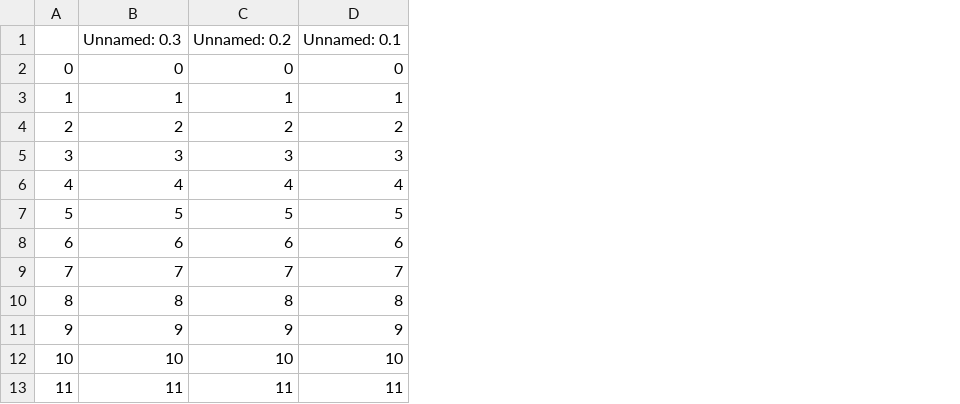
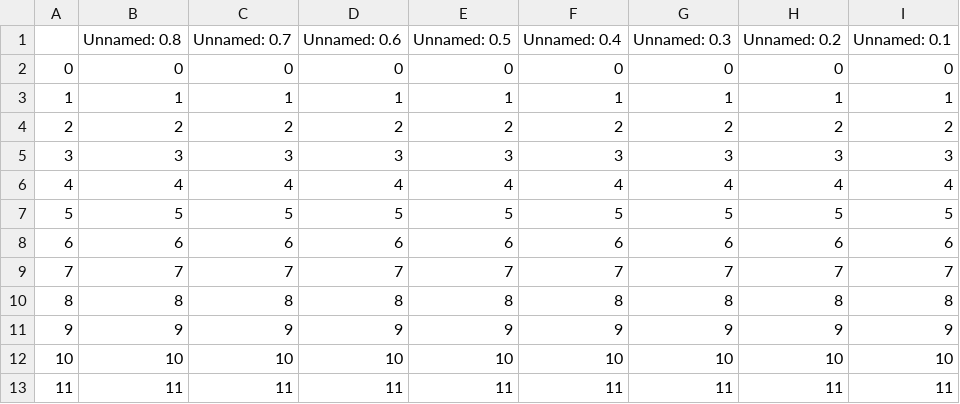
Before and after one commit to angelicasang/PythonProject, a CSV file: Session4/Backpack.csv, drawn as a sheet; only a part is shown; the diff names each change by its address in the sheet, - before the commit and + after, or states it on an @@ line.

Commit message:
adding dataset and working on two-sample z-test

```diff
--- a/Session4/Backpack.csv
+++ b/Session4/Backpack.csv
+column B (Unnamed: 0.8), rows 2-13: 0 | 1 | 2 | 3 | 4 | 5 | 6 | 7 | 8 | 9 | 10 | 11
+column C (Unnamed: 0.7), rows 2-13: 0 | 1 | 2 | 3 | 4 | 5 | 6 | 7 | 8 | 9 | 10 | 11
+column D (Unnamed: 0.6), rows 2-13: 0 | 1 | 2 | 3 | 4 | 5 | 6 | 7 | 8 | 9 | 10 | 11
+column E (Unnamed: 0.5), rows 2-13: 0 | 1 | 2 | 3 | 4 | 5 | 6 | 7 | 8 | 9 | 10 | 11
+column F (Unnamed: 0.4), rows 2-13: 0 | 1 | 2 | 3 | 4 | 5 | 6 | 7 | 8 | 9 | 10 | 11
```
Also changed, not shown: 3 other files.
